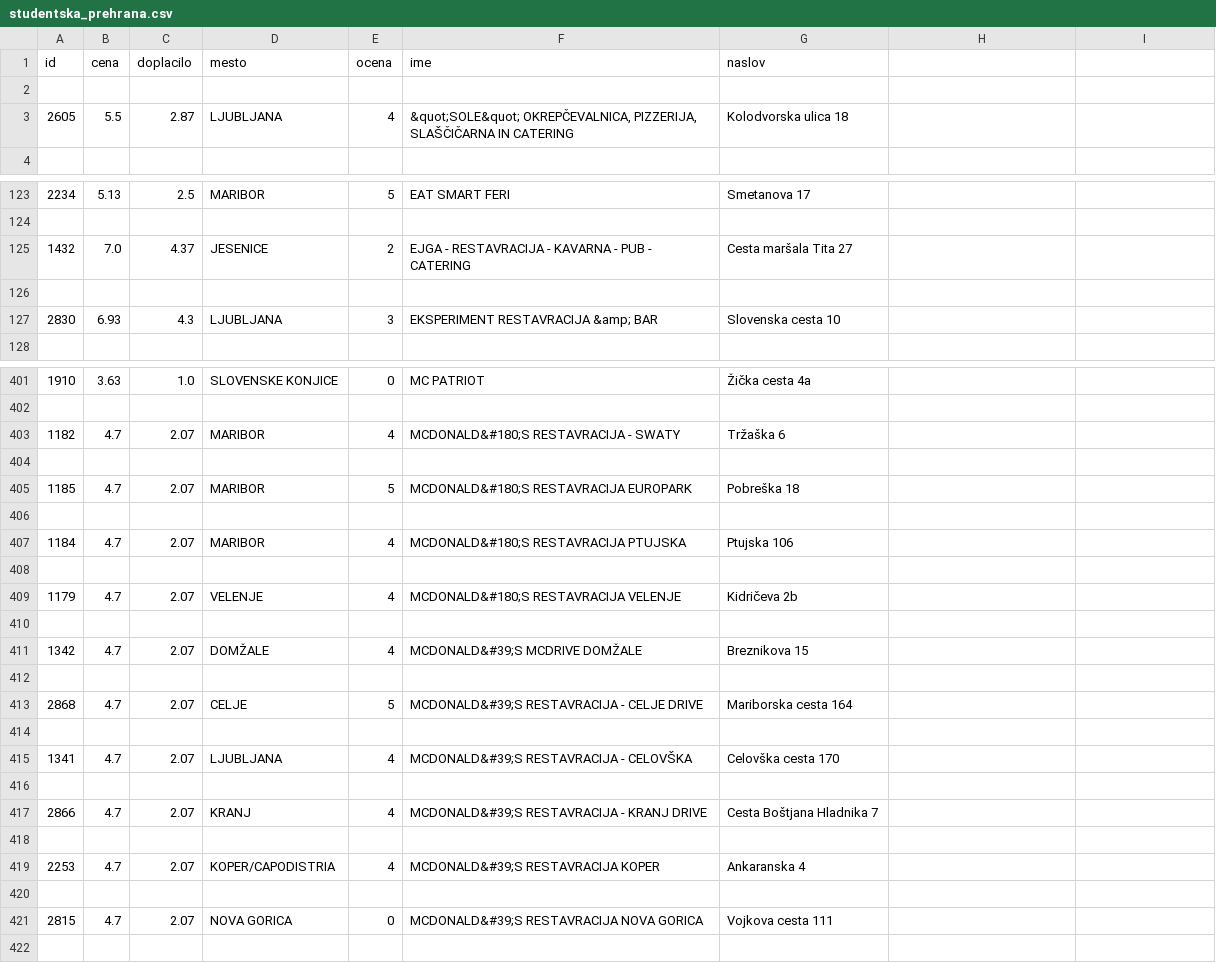
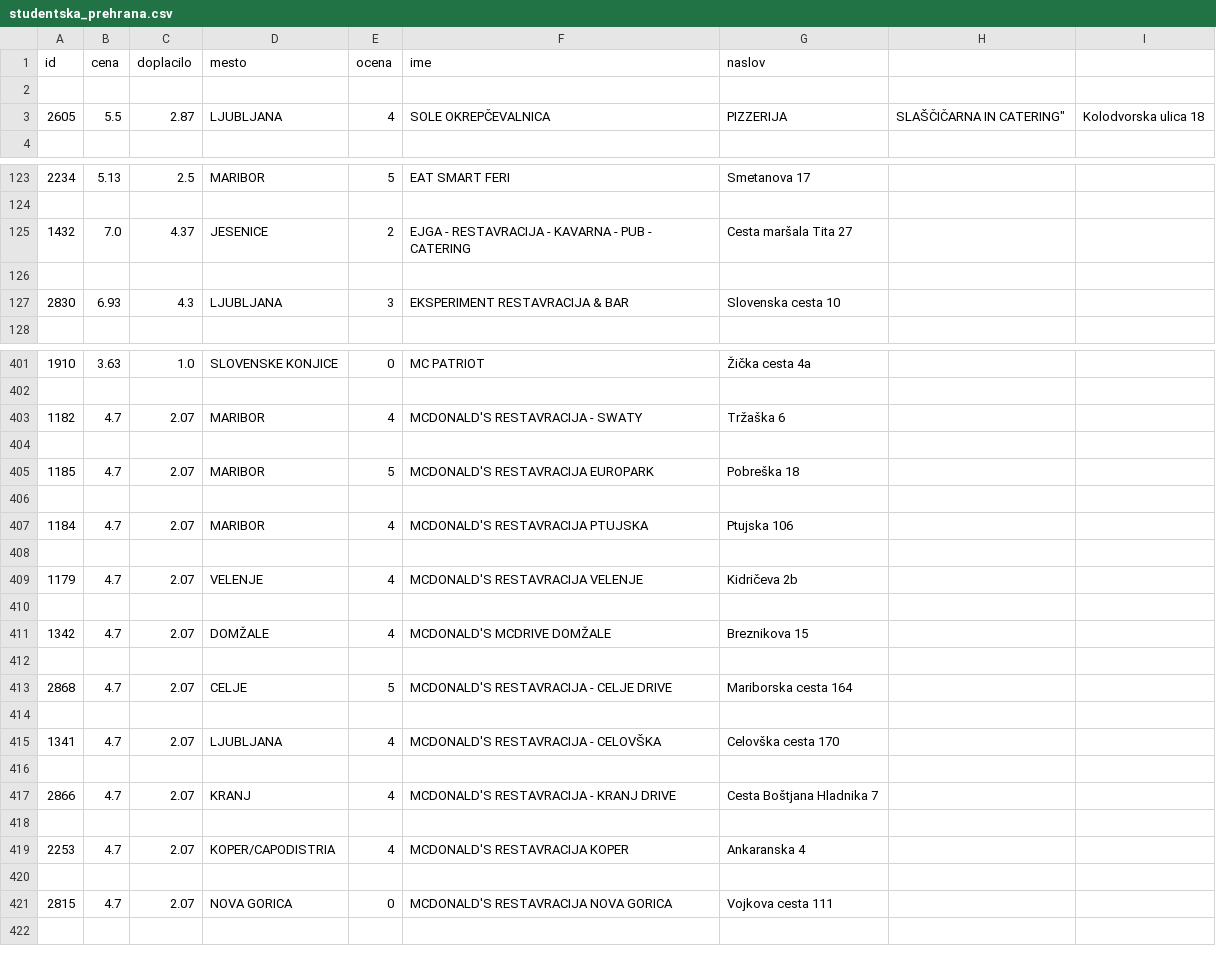
Before and after one commit to lucijabogataj/Analiza-podatkov-Programiranje-1, a CSV file: studentska_prehrana.csv, drawn as a sheet; only a part is shown, gaps mark what is left out; the diff covers the shown part only.

Commit message:
Update studentska_prehrana.csv

```diff
--- a/studentska_prehrana.csv
+++ b/studentska_prehrana.csv
@@ -2,3 +2,3 @@ id,cena,doplacilo,mesto,ocena,ime,naslov
 
-2605,5.5,2.87,LJUBLJANA,4,"&quot;SOLE&quot; OKREPČEVALNICA, PIZZERIJA, SLAŠČIČARNA IN CATERING",Kolodvorska ulica 18
+2605,5.5,2.87,LJUBLJANA,4,"SOLE" OKREPČEVALNICA, PIZZERIJA, SLAŠČIČARNA IN CATERING",Kolodvorska ulica 18
 
@@ -126,3 +126,3 @@ id,cena,doplacilo,mesto,ocena,ime,naslov
 
-2830,6.93,4.3,LJUBLJANA,3,EKSPERIMENT RESTAVRACIJA &amp; BAR,Slovenska cesta 10
+2830,6.93,4.3,LJUBLJANA,3,EKSPERIMENT RESTAVRACIJA & BAR,Slovenska cesta 10
 
@@ -402,21 +402,21 @@ id,cena,doplacilo,mesto,ocena,ime,naslov
 
-1182,4.7,2.07,MARIBOR,4,MCDONALD&#180;S RESTAVRACIJA - SWATY,Tržaška 6
+1182,4.7,2.07,MARIBOR,4,MCDONALD'S RESTAVRACIJA - SWATY,Tržaška 6
 
-1185,4.7,2.07,MARIBOR,5,MCDONALD&#180;S RESTAVRACIJA EUROPARK,Pobreška 18
+1185,4.7,2.07,MARIBOR,5,MCDONALD'S RESTAVRACIJA EUROPARK,Pobreška 18
 
-1184,4.7,2.07,MARIBOR,4,MCDONALD&#180;S RESTAVRACIJA PTUJSKA,Ptujska 106
+1184,4.7,2.07,MARIBOR,4,MCDONALD'S RESTAVRACIJA PTUJSKA,Ptujska 106
 
-1179,4.7,2.07,VELENJE,4,MCDONALD&#180;S RESTAVRACIJA VELENJE,Kidričeva 2b
+1179,4.7,2.07,VELENJE,4,MCDONALD'S RESTAVRACIJA VELENJE,Kidričeva 2b
 
-1342,4.7,2.07,DOMŽALE,4,MCDONALD&#39;S MCDRIVE DOMŽALE,Breznikova 15
+1342,4.7,2.07,DOMŽALE,4,MCDONALD'S MCDRIVE DOMŽALE,Breznikova 15
 
-2868,4.7,2.07,CELJE,5,MCDONALD&#39;S RESTAVRACIJA - CELJE DRIVE,Mariborska cesta 164
+2868,4.7,2.07,CELJE,5,MCDONALD'S RESTAVRACIJA - CELJE DRIVE,Mariborska cesta 164
 
-1341,4.7,2.07,LJUBLJANA,4,MCDONALD&#39;S RESTAVRACIJA - CELOVŠKA,Celovška cesta 170
+1341,4.7,2.07,LJUBLJANA,4,MCDONALD'S RESTAVRACIJA - CELOVŠKA,Celovška cesta 170
 
-2866,4.7,2.07,KRANJ,4,MCDONALD&#39;S RESTAVRACIJA - KRANJ DRIVE,Cesta Boštjana Hladnika 7
+2866,4.7,2.07,KRANJ,4,MCDONALD'S RESTAVRACIJA - KRANJ DRIVE,Cesta Boštjana Hladnika 7
 
-2253,4.7,2.07,KOPER/CAPODISTRIA,4,MCDONALD&#39;S RESTAVRACIJA KOPER,Ankaranska 4
+2253,4.7,2.07,KOPER/CAPODISTRIA,4,MCDONALD'S RESTAVRACIJA KOPER,Ankaranska 4
 
-2815,4.7,2.07,NOVA GORICA,0,MCDONALD&#39;S RESTAVRACIJA NOVA GORICA,Vojkova cesta 111
+2815,4.7,2.07,NOVA GORICA,0,MCDONALD'S RESTAVRACIJA NOVA GORICA,Vojkova cesta 111
 
```
Also changed, not shown: 24 edited cells elsewhere in this file.
